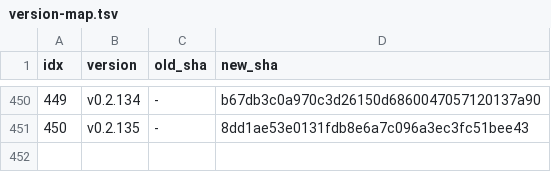
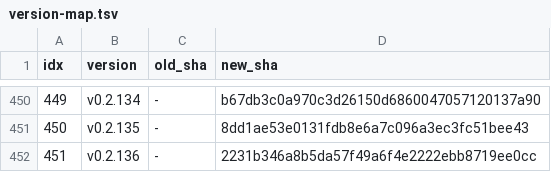
Before and after one commit to iltranqui/lightnet, a TSV file: tasks/rust/version-map.tsv, drawn as a sheet; only a part is shown, gaps mark what is left out.

Commit message:
docs(rust): record native HF Newton grid

```diff
--- a/tasks/rust/version-map.tsv
+++ b/tasks/rust/version-map.tsv
@@ -451 +451,2 @@ idx	version	old_sha	new_sha
 450	v0.2.135	-	8dd1ae53e0131fdb8e6a7c096a3ec3fc51bee43
+451	v0.2.136	-	2231b346a8b5da57f49a6f4e2222ebb8719ee0cc
```
Also changed, not shown: 5 other files.
